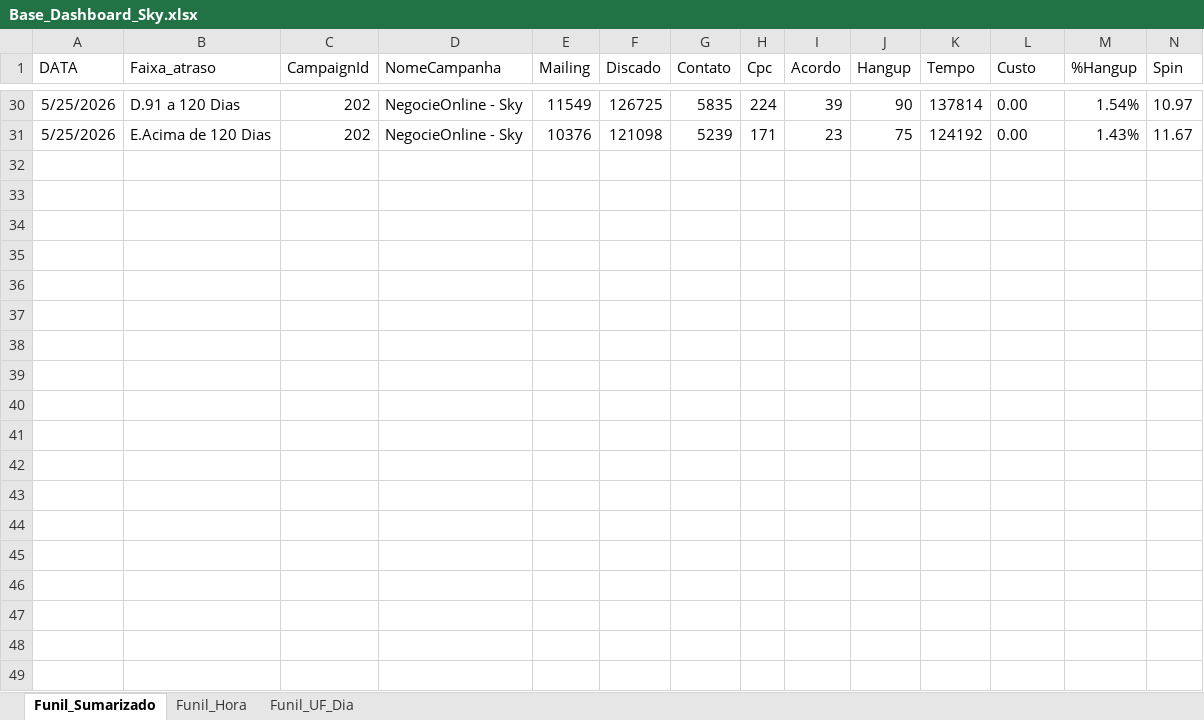
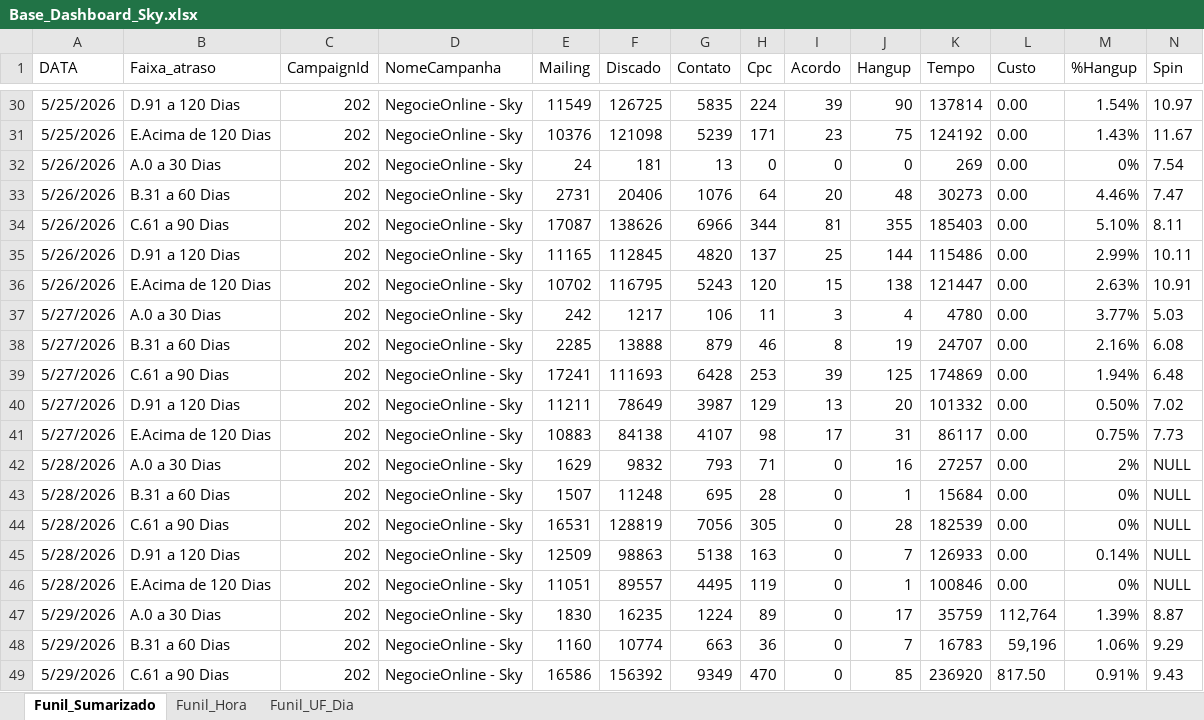
Before and after one commit to kikosouza159-afk/OSPDataCommandCenter, an Excel workbook: Base_Dashboard_Sky.xlsx, sheet Funil_Sumarizado, drawn as a sheet; only a part is shown, gaps mark what is left out; values as stored, in another font and other column widths than the file's, no borders; rows hold the shown columns only; the diff covers the shown part only; the diff names each change by its address in the sheet, - before the commit and + after, or states it on an @@ line.

```diff
--- a/Base_Dashboard_Sky.xlsx (sheet Funil_Sumarizado)
+++ b/Base_Dashboard_Sky.xlsx (sheet Funil_Sumarizado)
+row 32: 5/26/2026 | A.0 a 30 Dias | 202 | NegocieOnline - Sky | 24 | 181 | 13 | 0 | 0 | 0 | 269 | 0.00 | 0% | 7.54
+row 33: 5/26/2026 | B.31 a 60 Dias | 202 | NegocieOnline - Sky | 2731 | 20406 | 1076 | 64 | 20 | 48 | 30273 | 0.00 | 4.46% | 7.47
+row 34: 5/26/2026 | C.61 a 90 Dias | 202 | NegocieOnline - Sky | 17087 | 138626 | 6966 | 344 | 81 | 355 | 185403 | 0.00 | 5.10% | 8.11
+row 35: 5/26/2026 | D.91 a 120 Dias | 202 | NegocieOnline - Sky | 11165 | 112845 | 4820 | 137 | 25 | 144 | 115486 | 0.00 | 2.99% | 10.11
+row 36: 5/26/2026 | E.Acima de 120 Dias | 202 | NegocieOnline - Sky | 10702 | 116795 | 5243 | 120 | 15 | 138 | 121447 | 0.00 | 2.63% | 10.91
+row 37: 5/27/2026 | A.0 a 30 Dias | 202 | NegocieOnline - Sky | 242 | 1217 | 106 | 11 | 3 | 4 | 4780 | 0.00 | 3.77% | 5.03
+row 38: 5/27/2026 | B.31 a 60 Dias | 202 | NegocieOnline - Sky | 2285 | 13888 | 879 | 46 | 8 | 19 | 24707 | 0.00 | 2.16% | 6.08
+row 39: 5/27/2026 | C.61 a 90 Dias | 202 | NegocieOnline - Sky | 17241 | 111693 | 6428 | 253 | 39 | 125 | 174869 | 0.00 | 1.94% | 6.48
+row 40: 5/27/2026 | D.91 a 120 Dias | 202 | NegocieOnline - Sky | 11211 | 78649 | 3987 | 129 | 13 | 20 | 101332 | 0.00 | 0.50% | 7.02
+row 41: 5/27/2026 | E.Acima de 120 Dias | 202 | NegocieOnline - Sky | 10883 | 84138 | 4107 | 98 | 17 | 31 | 86117 | 0.00 | 0.75% | 7.73
+row 42: 5/28/2026 | A.0 a 30 Dias | 202 | NegocieOnline - Sky | 1629 | 9832 | 793 | 71 | 0 | 16 | 27257 | 0.00 | 2% | NULL
+row 43: 5/28/2026 | B.31 a 60 Dias | 202 | NegocieOnline - Sky | 1507 | 11248 | 695 | 28 | 0 | 1 | 15684 | 0.00 | 0% | NULL
+row 44: 5/28/2026 | C.61 a 90 Dias | 202 | NegocieOnline - Sky | 16531 | 128819 | 7056 | 305 | 0 | 28 | 182539 | 0.00 | 0% | NULL
+row 45: 5/28/2026 | D.91 a 120 Dias | 202 | NegocieOnline - Sky | 12509 | 98863 | 5138 | 163 | 0 | 7 | 126933 | 0.00 | 0.14% | NULL
+row 46: 5/28/2026 | E.Acima de 120 Dias | 202 | NegocieOnline - Sky | 11051 | 89557 | 4495 | 119 | 0 | 1 | 100846 | 0.00 | 0% | NULL
+row 47: 5/29/2026 | A.0 a 30 Dias | 202 | NegocieOnline - Sky | 1830 | 16235 | 1224 | 89 | 0 | 17 | 35759 | 112,764 | 1.39% | 8.87
+row 48: 5/29/2026 | B.31 a 60 Dias | 202 | NegocieOnline - Sky | 1160 | 10774 | 663 | 36 | 0 | 7 | 16783 | 59,196 | 1.06% | 9.29
+row 49: 5/29/2026 | C.61 a 90 Dias | 202 | NegocieOnline - Sky | 16586 | 156392 | 9349 | 470 | 0 | 85 | 236920 | 817.50 | 0.91% | 9.43
```
Also changed, not shown: 7 added rows elsewhere in this sheet, sheet Funil_UF_Dia, sheet Funil_Hora, base.xlsx.
